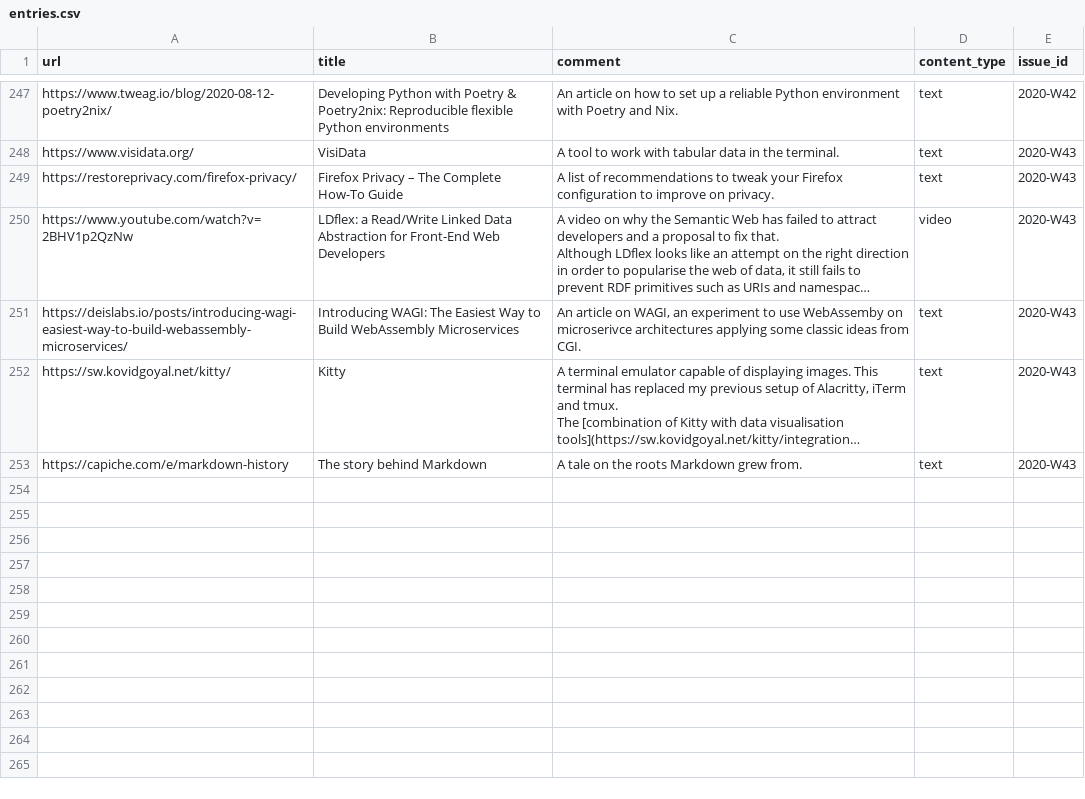
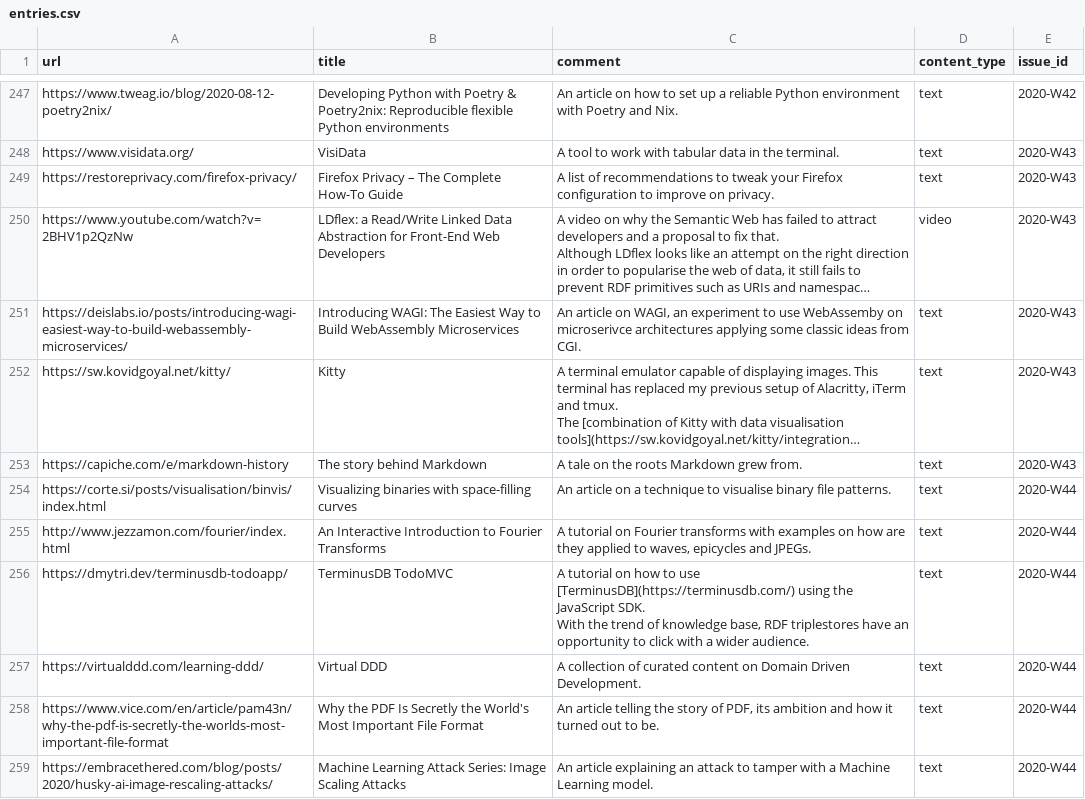
Before and after one commit to arnau/seachess, a CSV file: bulletins/entries.csv, drawn as a sheet; only a part is shown, gaps mark what is left out; long unchanged cells end in …; ↵ is a line break in a cell; the diff names each change by its address in the sheet, - before the commit and + after, or states it on an @@ line.

Commit message:
bulletin: 2020-W44
Signed-off-by: Arnau Siches <asiches@gmail.com>

```diff
--- a/bulletins/entries.csv
+++ b/bulletins/entries.csv
+row 254: https://corte.si/posts/visualisation/binvis/index.html | Visualizing binaries with space-filling curves | An article on a technique to visualise binary file patterns. | text | 2020-W44
+row 255: http://www.jezzamon.com/fourier/index.html | An Interactive Introduction to Fourier Transforms | A tutorial on Fourier transforms with examples on how are they applied to waves, epicycles and JPEGs. | text | 2020-W44
+row 256: https://dmytri.dev/terminusdb-todoapp/ | TerminusDB TodoMVC | A tutorial on how to use [TerminusDB](https://terminusdb.com/) using the JavaScript SDK. ↵ With the trend of knowledge base, RDF triplestores have an opportunity to click with a wider audience. | text | 2020-W44
+row 257: https://virtualddd.com/learning-ddd/ | Virtual DDD | A collection of curated content on Domain Driven Development. | text | 2020-W44
+row 258: https://www.vice.com/en/article/pam43n/why-the-pdf-is-secretly-the-worlds-most-important-file-format | Why the PDF Is Secretly the World's Most Important File Format | An article telling the story of PDF, its ambition and how it turned out to be. | text | 2020-W44
+row 259: https://embracethered.com/blog/posts/2020/husky-ai-image-rescaling-attacks/ | Machine Learning Attack Series: Image Scaling Attacks | An article explaining an attack to tamper with a Machine Learning model. | text | 2020-W44
```
Also changed, not shown: bulletins/issues.csv, bulletins/mentions.csv.
